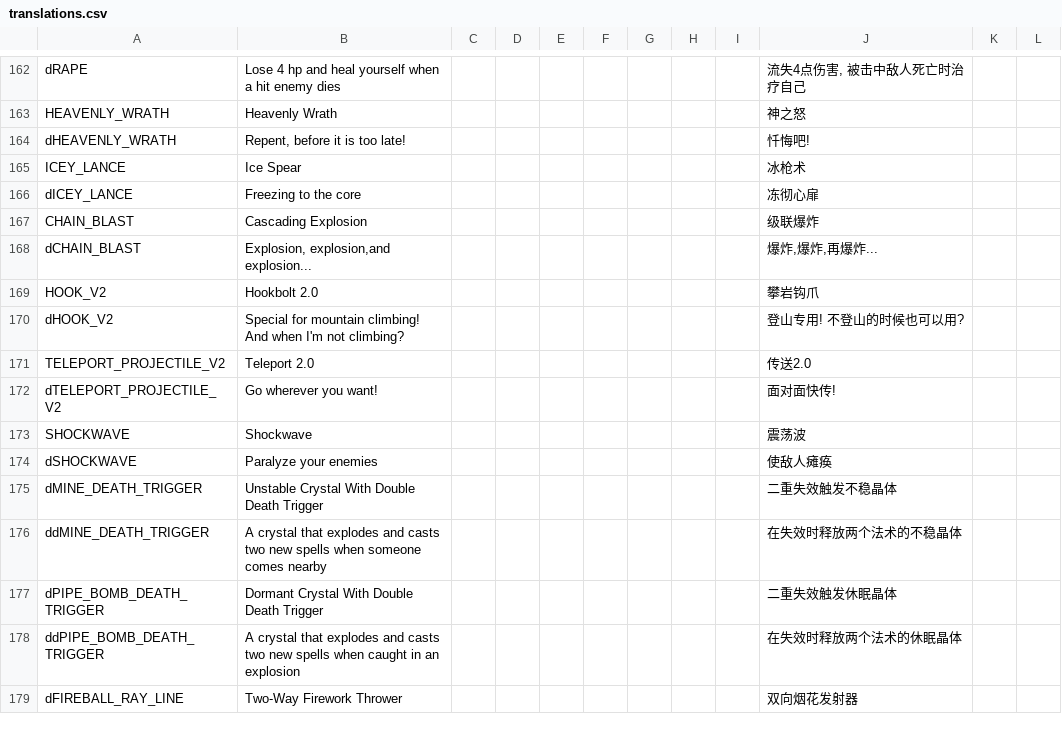
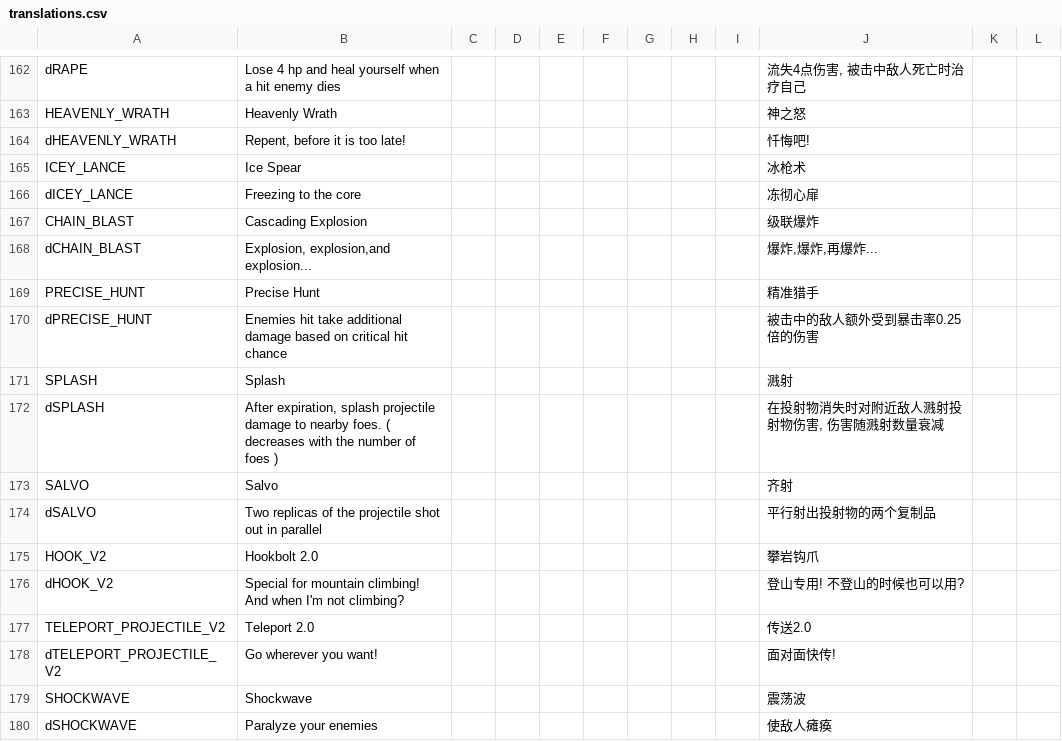
Before and after one commit to PHTYakumo/Deep-End, a CSV file: translations.csv, drawn as a sheet; only a part is shown, gaps mark what is left out; the shorter side is filled out with more unchanged rows; the diff names each change by its address in the sheet, - before the commit and + after, or states it on an @@ line.

```diff
--- a/translations.csv
+++ b/translations.csv
+row 169: PRECISE_HUNT | Precise Hunt |  |  |  |  |  |  |  | 精准猎手
+row 170: dPRECISE_HUNT | Enemies hit take additional damage based on critical hit chance |  |  |  |  |  |  |  | 被击中的敌人额外受到暴击率0.25倍的伤害
+row 171: SPLASH | Splash |  |  |  |  |  |  |  | 溅射
+row 172: dSPLASH | After expiration, splash projectile damage to nearby foes. ( decreases with the number of foes ) |  |  |  |  |  |  |  | 在投射物消失时对附近敌人溅射投射物伤害, 伤害随溅射数量衰减
+row 173: SALVO | Salvo |  |  |  |  |  |  |  | 齐射
+row 174: dSALVO | Two replicas of the projectile shot out in parallel |  |  |  |  |  |  |  | 平行射出投射物的两个复制品
```
Also changed, not shown: 22 other files.
